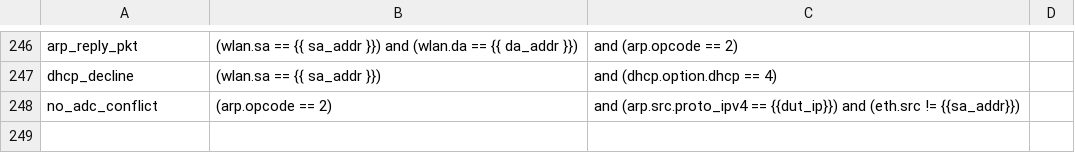
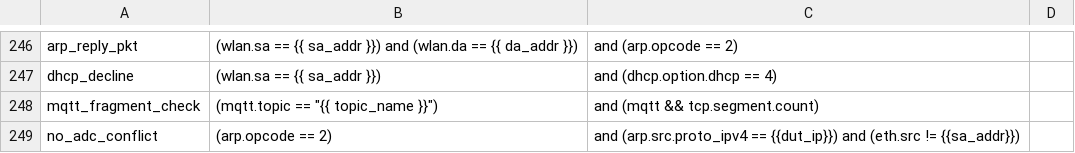
Before and after one commit to avinashsilabs/Sample_App_Automation_utf, a CSV file: config/sniffer_filter.csv, drawn as a sheet; only a part is shown, gaps mark what is left out; the diff names each change by its address in the sheet, - before the commit and + after, or states it on an @@ line.

Commit message:
Pull request #4260: Hi All,   Checking out the code for below 7 cases from Mqtt_large_payload Coex cases.  1. test_ble_master_mqtt_broker_publish_1450_bytes_C998923 2. test_ble_slave_mqtt_broker_publish_1460_bytes_C998924 3. test_ble_smp_master_connection_notify_mqtt_publish_1450_and_1470_bytes_C998930 4. test_ble_smp_slave_connection_dle_notify_mqtt_publish_1460_and_1470_bytes_C998931 5. test_ble_smp_master_role_notify_mqtt_publish_1460_bytes_qos1_C998934 6. test_ble_smp_slave_role_notify_ssl_mqtt_publish_1470_bytes_qos1_C998935 7. test_ble_master_role_notify_mqtt_publish_1400_bytes_wlan_disconnect_reconnect_C998940  Attaching the passlogs for the same  Thanks,  Sairam S V N
Merge in IOT_INFRA_SW/utf_wifi from WIFI_BT_UTFHELP-6476-checkout-of-mqtt_large_payload-coex-test-cases to release/milestone94

Squashed commit of the following:

commit 86dcd26d353d67ebbfafd36bb1c8e40f5be8e9b1
Author: sanaganj <sairam.naganjaneya@silabs.com>
Date:   Fri Jul 3 12:53:38 2026 +0530

    Hi All,

    Checking out the code for below 7 cases from Mqtt_large_payload Coex cases.

    1. test_ble_master_mqtt_broker_publish_1450_bytes_C998923
    2. test_ble_slave_mqtt_broker_publish_1460_bytes_C998924
    3. test_ble_smp_master_connection_notify_mqtt_publish_1450_and_1470_bytes_C998930
    4. test_ble_smp_slave_connection_dle_notify_mqtt_publish_1460_and_1470_bytes_C998931
    5. test_ble_smp_master_role_notify_mqtt_publish_1460_bytes_qos1_C998934
    6. test_ble_smp_slave_role_notify_ssl_mqtt_publish_1470_bytes_qos1_C998935
    7. test_ble_master_role_notify_mqtt_publish_1400_bytes_wlan_disconnect_reconnect_C998940

    Attaching the passlogs for the same

    Thanks,
    Sairam S V N

```diff
--- a/config/sniffer_filter.csv
+++ b/config/sniffer_filter.csv
+row 248: mqtt_fragment_check | (mqtt.topic == "{{ topic_name }}") | and (mqtt && tcp.segment.count)
```
Also changed, not shown: 1 other file.
